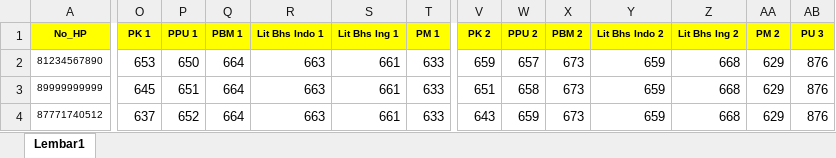
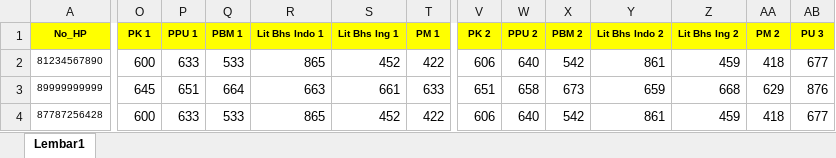
Before and after one commit to tianovic1988/sistem-info-siswa, an Excel workbook: data_pengguna.xlsx, sheet Lembar1, drawn as a sheet; only a part is shown, gaps mark what is left out; values as stored, in another font and other column widths than the file's, no borders; conditional formats not drawn; removed rows and columns are numbered as before the commit, all else as after; rows hold the shown columns only; the diff covers the shown part only; the diff names each change by its address in the sheet, - before the commit and + after, or states it on an @@ line.

Commit message:
Add files via upload

```diff
--- a/data_pengguna.xlsx (sheet Lembar1)
+++ b/data_pengguna.xlsx (sheet Lembar1)
-O2 (PK 1): 653
+O2 (PK 1): 600
-P2 (PPU 1): 650
+P2 (PPU 1): 633
-Q2 (PBM 1): 664
+Q2 (PBM 1): 533
-R2 (Lit Bhs Indo 1): 663
+R2 (Lit Bhs Indo 1): 865
-S2 (Lit Bhs Ing 1): 661
+S2 (Lit Bhs Ing 1): 452
-T2 (PM 1): 633
+T2 (PM 1): 422
-V2 (PK 2): 659
+V2 (PK 2): 606
-W2 (PPU 2): 657
+W2 (PPU 2): 640
-X2 (PBM 2): 673
+X2 (PBM 2): 542
-Y2 (Lit Bhs Indo 2): 659
+Y2 (Lit Bhs Indo 2): 861
-Z2 (Lit Bhs Ing 2): 668
+Z2 (Lit Bhs Ing 2): 459
-AA2 (PM 2): 629
+AA2 (PM 2): 418
-AB2 (PU 3): 876
+AB2 (PU 3): 677
-row 4: 87771740512 | 637 | 652 | 664 | 663 | 661 | 633 | 643 | 659 | 673 | 659 | 668 | 629 | 876
+row 4: 87787256428 | 600 | 633 | 533 | 865 | 452 | 422 | 606 | 640 | 542 | 861 | 459 | 418 | 677
```
Also changed, not shown: 6 edited cells elsewhere in this sheet.
